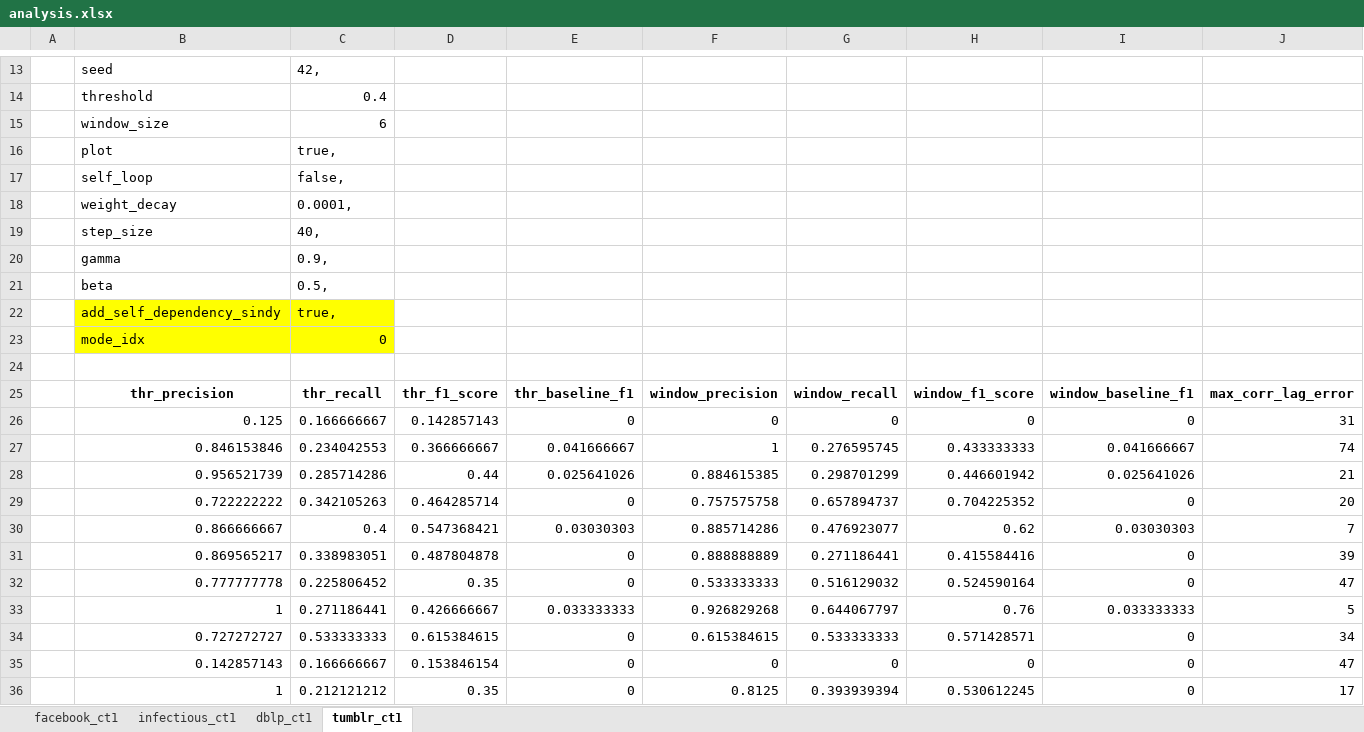
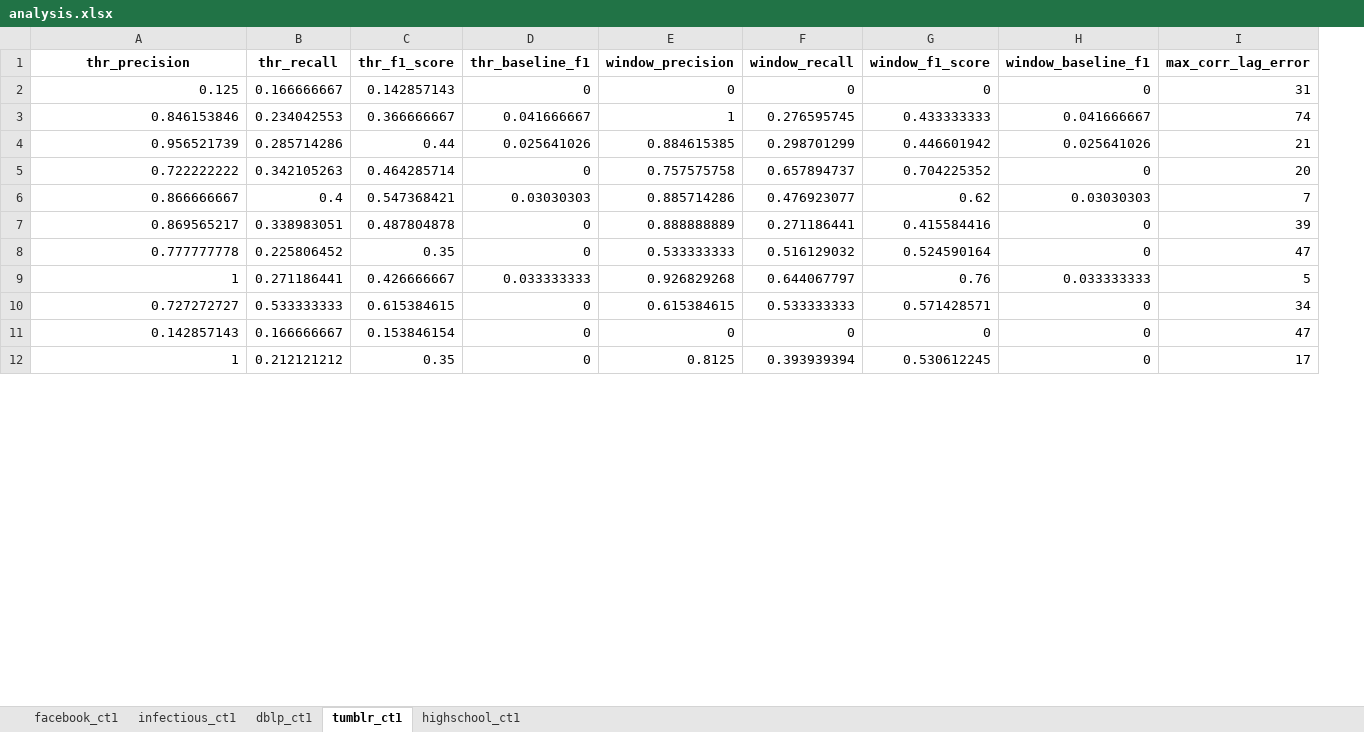
Before and after one commit to NGMLGroup/Koopman-TGNN-Interpretability, an Excel workbook: analysis.xlsx, sheet tumblr_ct1, drawn as a sheet; only a part is shown, gaps mark what is left out; values as stored, in another font and other column widths than the file's, no borders; conditional formats not drawn; removed rows and columns are numbered as before the commit, all else as after; rows hold the shown columns only; the diff covers the shown part only; the diff names each change by its address in the sheet, - before the commit and + after, or states it on an @@ line.

Commit message:
+ highschool results

```diff
--- a/analysis.xlsx (sheet tumblr_ct1)
+++ b/analysis.xlsx (sheet tumblr_ct1)
+sheet tab: highschool_ct1
-column A, empty
-row 13:  | seed | 42,
-row 14:  | threshold | 0.4
-row 15:  | window_size | 6
-row 16:  | plot | true,
-row 17:  | self_loop | false,
-row 18:  | weight_decay | 0.0001,
-row 19:  | step_size | 40,
-row 20:  | gamma | 0.9,
-row 21:  | beta | 0.5,
-row 22:  | add_self_dependency_sindy | true,
-row 23:  | mode_idx | 0
-row 24: (empty)
```
Also changed, not shown: 12 removed rows elsewhere in this sheet, sheet infectious_ct1, sheet dblp_ct1, sheet facebook_ct1, formulas that keep their value.
